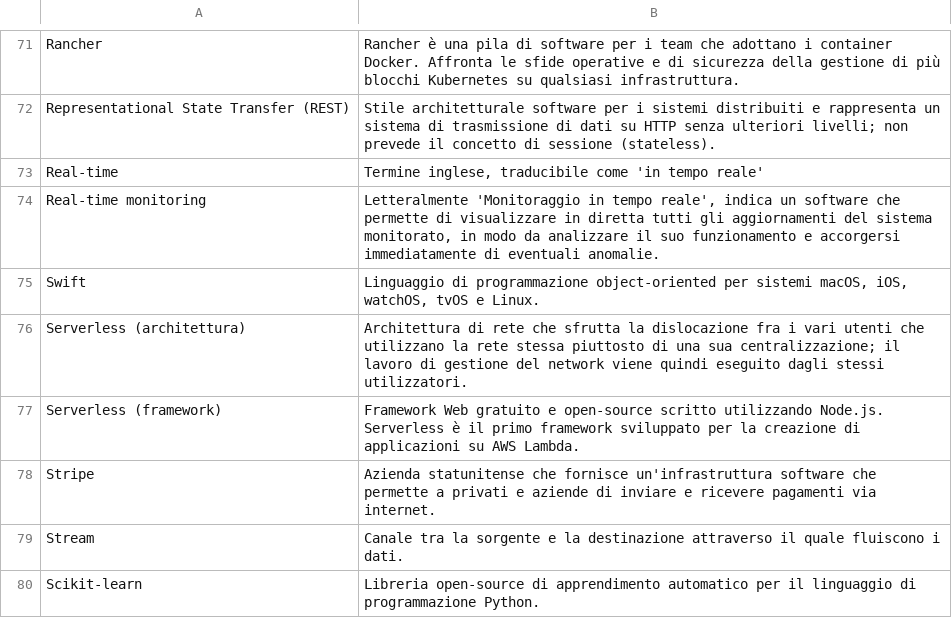
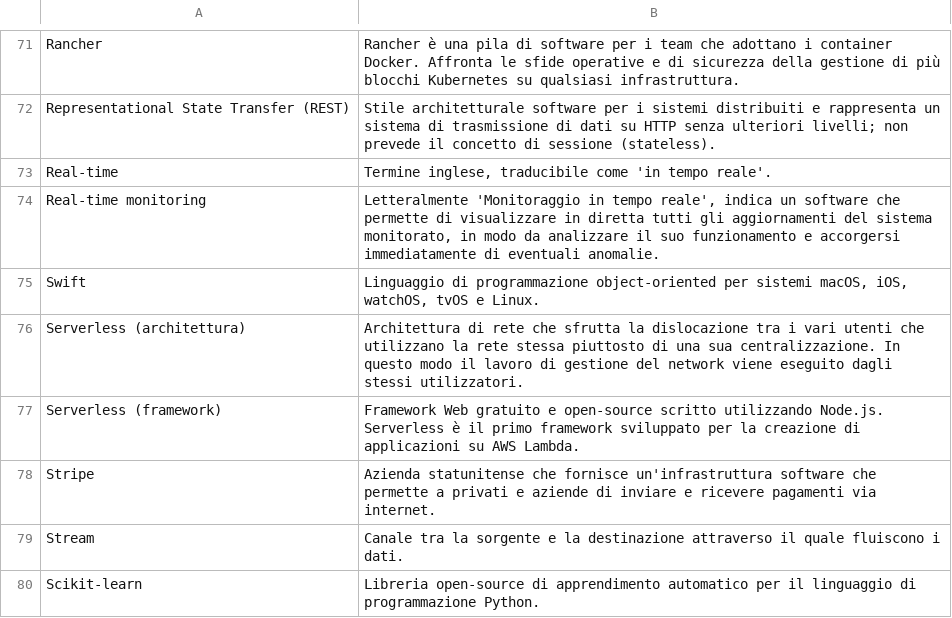
Before and after one commit to Omicron-Team/Documentazione, a CSV file: DocumentazioneEsterna/Glossario/glossario.csv, drawn as a sheet; only a part is shown, gaps mark what is left out; the diff covers the shown part only.

```diff
--- a/DocumentazioneEsterna/Glossario/glossario.csv
+++ b/DocumentazioneEsterna/Glossario/glossario.csv
@@ -72,6 +72,6 @@ Rancher,"Rancher è una pila di software per i team che adottano i container Doc
 Representational State Transfer (REST),"Stile architetturale software per i sistemi distribuiti e rappresenta un sistema di trasmissione di dati su HTTP senza ulteriori livelli; non prevede il concetto di sessione (stateless)."
-Real-time,"Termine inglese, traducibile come 'in tempo reale'"
+Real-time,"Termine inglese, traducibile come 'in tempo reale'."
 Real-time monitoring,"Letteralmente 'Monitoraggio in tempo reale', indica un software che permette di visualizzare in diretta tutti gli aggiornamenti del sistema monitorato, in modo da analizzare il suo funzionamento e accorgersi immediatamente di eventuali anomalie."
 Swift,"Linguaggio di programmazione object-oriented per sistemi macOS, iOS, watchOS, tvOS e Linux."
-Serverless (architettura),"Architettura di rete che sfrutta la dislocazione fra i vari utenti che utilizzano la rete stessa piuttosto di una sua centralizzazione; il lavoro di gestione del network viene quindi eseguito dagli stessi utilizzatori."
+Serverless (architettura),"Architettura di rete che sfrutta la dislocazione tra i vari utenti che utilizzano la rete stessa piuttosto di una sua centralizzazione. In questo modo il lavoro di gestione del network viene eseguito dagli stessi utilizzatori."
 Serverless (framework),"Framework Web gratuito e open-source scritto utilizzando Node.js. Serverless è il primo framework sviluppato per la creazione di applicazioni su AWS Lambda."
```
Also changed, not shown: 24 edited cells elsewhere in this file, 26 other files.
